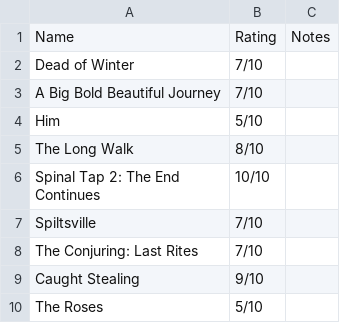
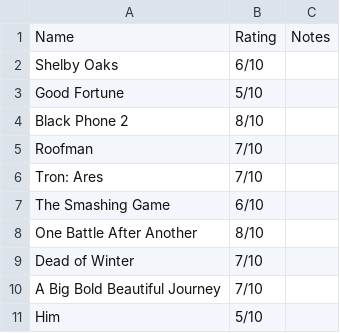
Before and after one commit to Jurassic001/Howland_retirement, a CSV file: data/howland_ratings.csv, drawn as a sheet; only a part is shown; the shorter side is filled out with more unchanged rows; the diff names each change by its address in the sheet, - before the commit and + after, or states it on an @@ line.

```diff
--- a/data/howland_ratings.csv
+++ b/data/howland_ratings.csv
+row 2: Shelby Oaks | 6/10
+row 3: Good Fortune | 5/10
+row 4: Black Phone 2 | 8/10
+row 5: Roofman | 7/10
+row 6: Tron: Ares | 7/10
+row 7: The Smashing Game | 6/10
+row 8: One Battle After Another | 8/10
```
Also changed, not shown: data/compared_ratings.csv, data/popular_ratings.csv, 1 other file.
